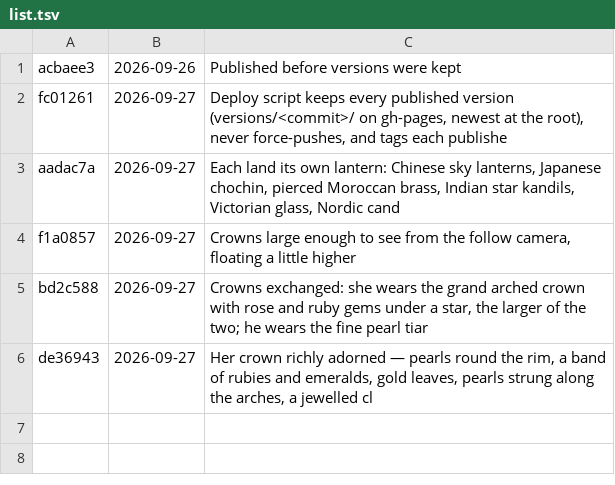
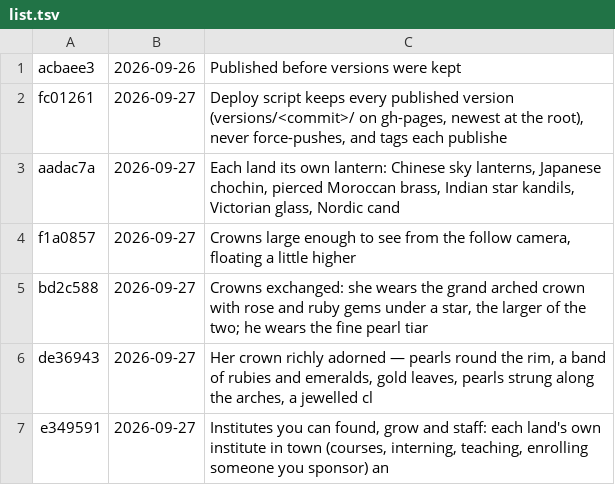
Before and after one commit to azim12086atmes-s/Golden-Thread, a TSV file: versions/list.tsv, drawn as a sheet.

```diff
--- a/versions/list.tsv
+++ b/versions/list.tsv
@@ -6 +6,2 @@ bd2c588	2026-09-27	Crowns exchanged: she wears the grand arched crown with rose
 de36943	2026-09-27	Her crown richly adorned — pearls round the rim, a band of rubies and emeralds, gold leaves, pearls strung along the arches, a jewelled cl
+e349591	2026-09-27	Institutes you can found, grow and staff: each land's own institute in town (courses, interning, teaching, enrolling someone you sponsor) an
```
Also changed, not shown: 9 other files.
